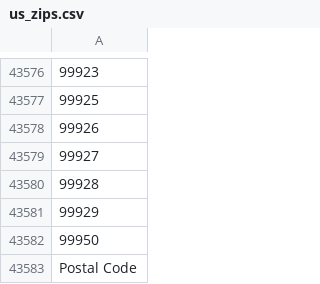
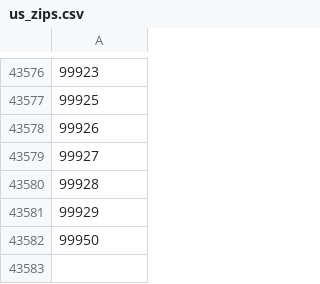
Before and after one commit to tsegall/fta, a CSV file: src/main/resources/reference/us_zips.csv, drawn as a sheet; only a part is shown, gaps mark what is left out.

Commit message:
- Switch to using SecureRandom instead of Random  - Zip refs file had bogus entry in it  - If finite sets have same score make sure to select the one with the highest priority  - Change DataSignature to have less dependency on Structure facts  - Fix issue with FirstName/LastName not returning consistent results from one run to next with secureRandom  - Bump versions

```diff
--- a/src/main/resources/reference/us_zips.csv
+++ b/src/main/resources/reference/us_zips.csv
@@ -43582,2 +43582 @@
 99950
-Postal Code
```
Also changed, not shown: 12 other files.
